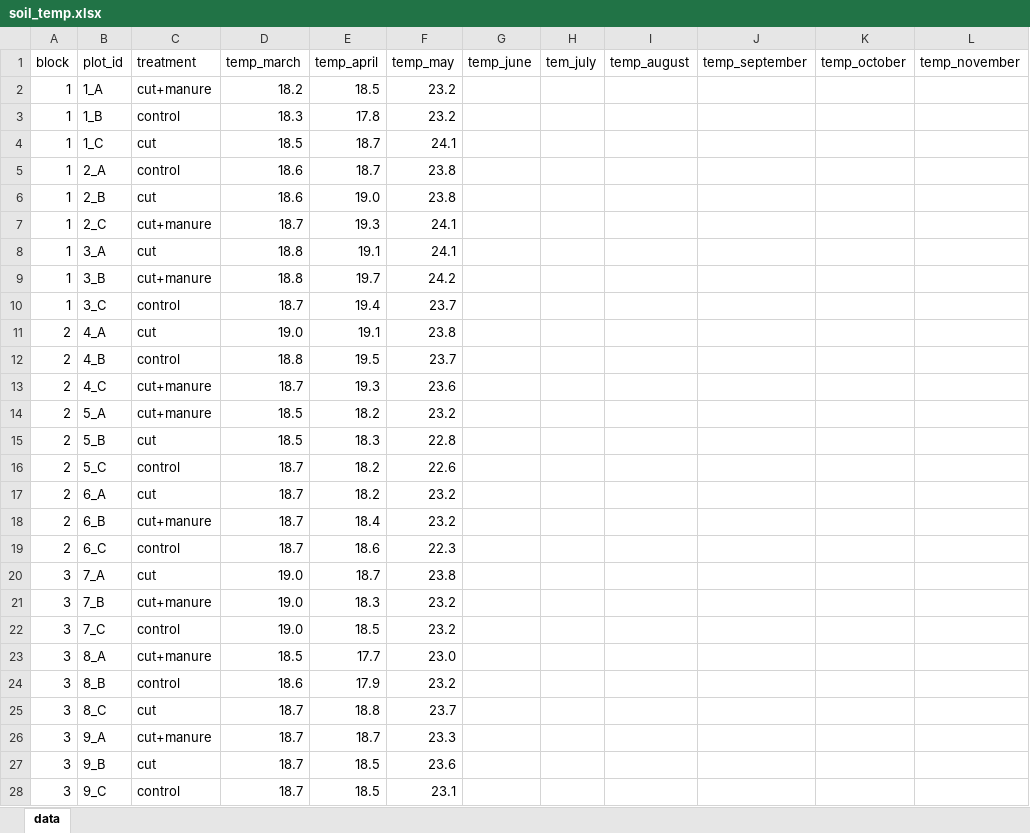
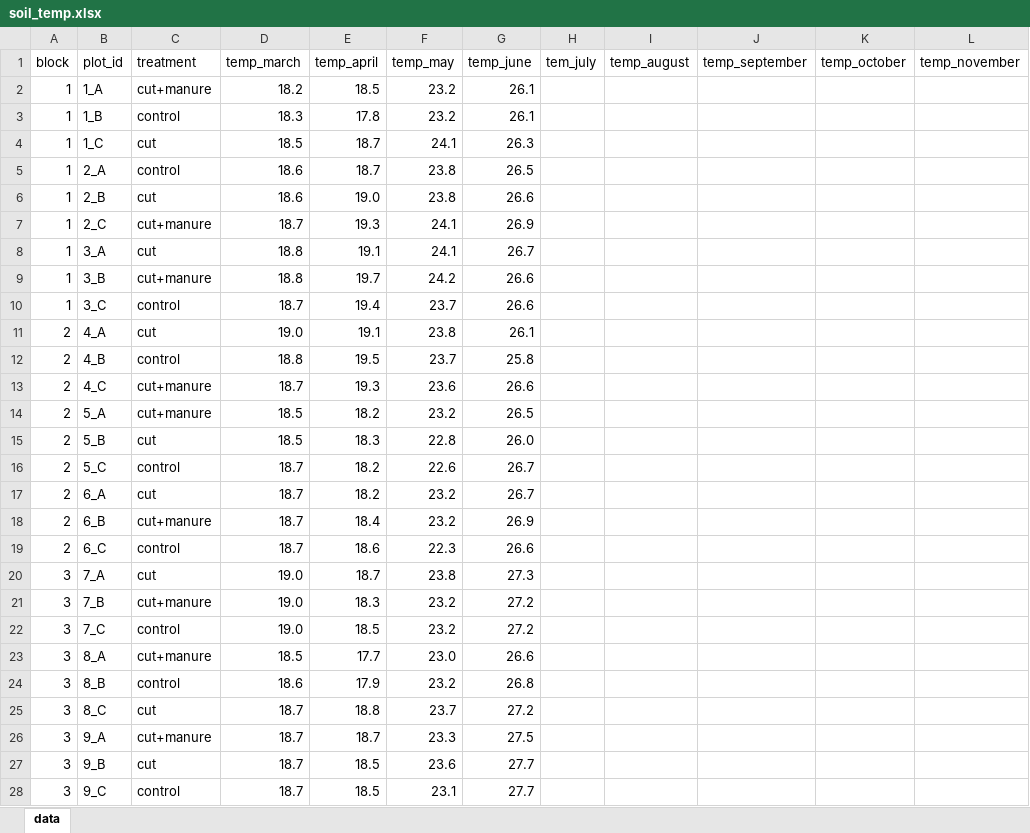
Before and after one commit to staycsmith/root-production, an Excel workbook: field_lab_data/soil_temp.xlsx, sheet data, drawn as a sheet; only a part is shown; values as stored, in another font and other column widths than the file's, no borders; the diff covers the shown part only; the diff names each change by its address in the sheet, - before the commit and + after, or states it on an @@ line.

Commit message:
Add files via upload

```diff
--- a/field_lab_data/soil_temp.xlsx (sheet data)
+++ b/field_lab_data/soil_temp.xlsx (sheet data)
-G2:G3 (temp_june): (empty)
+G2:G3 (temp_june): 26.1
-G4 (temp_june): (empty)
+G4 (temp_june): 26.3
-G5 (temp_june): (empty)
+G5 (temp_june): 26.5
-G6 (temp_june): (empty)
+G6 (temp_june): 26.6
-G7 (temp_june): (empty)
+G7 (temp_june): 26.9
-G8 (temp_june): (empty)
+G8 (temp_june): 26.7
-G9:G10 (temp_june): (empty)
+G9:G10 (temp_june): 26.6
-G11 (temp_june): (empty)
+G11 (temp_june): 26.1
-G12 (temp_june): (empty)
+G12 (temp_june): 25.8
-G13 (temp_june): (empty)
+G13 (temp_june): 26.6
-G14 (temp_june): (empty)
+G14 (temp_june): 26.5
-G15 (temp_june): (empty)
+G15 (temp_june): 26.0
-G16:G17 (temp_june): (empty)
+G16:G17 (temp_june): 26.7
-G18 (temp_june): (empty)
+G18 (temp_june): 26.9
-G19 (temp_june): (empty)
+G19 (temp_june): 26.6
-G20 (temp_june): (empty)
+G20 (temp_june): 27.3
-G21:G22 (temp_june): (empty)
+G21:G22 (temp_june): 27.2
-G23 (temp_june): (empty)
+G23 (temp_june): 26.6
-G24 (temp_june): (empty)
+G24 (temp_june): 26.8
-G25 (temp_june): (empty)
+G25 (temp_june): 27.2
-G26 (temp_june): (empty)
+G26 (temp_june): 27.5
-G27:G28 (temp_june): (empty)
+G27:G28 (temp_june): 27.7
```
Also changed, not shown: 45 edited cells elsewhere in this sheet.
